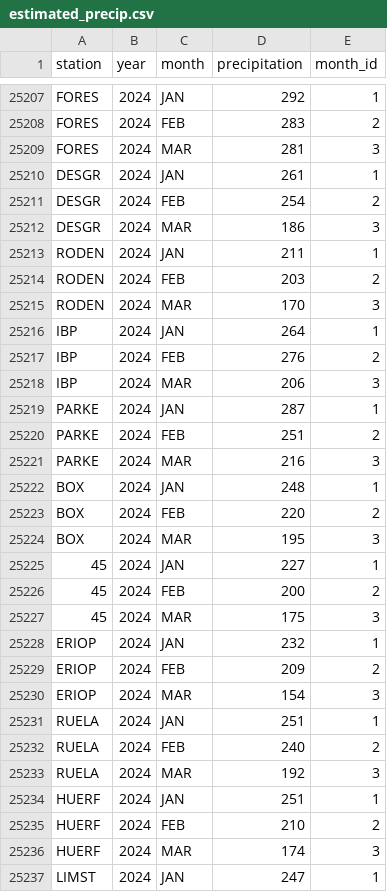
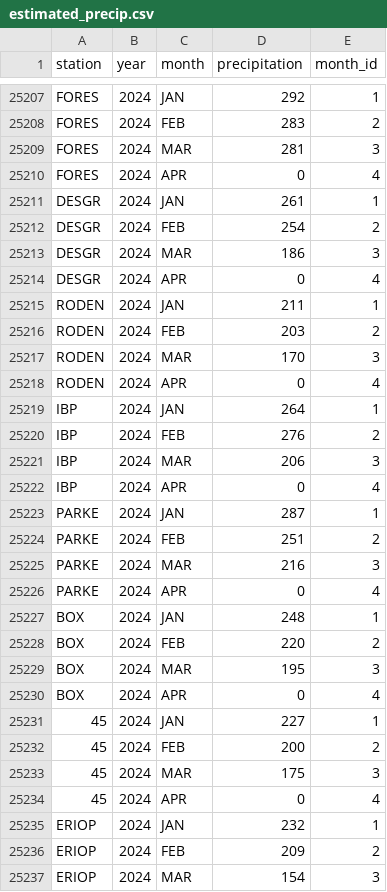
Before and after one commit to AlessandraGorlier/srerPrecip, a CSV file: data/precipitation/estimated_precip.csv, drawn as a sheet; only a part is shown, gaps mark what is left out; the shorter side is filled out with more unchanged rows; the diff covers the shown part only.

Commit message:
add April, 2024 data

```diff
--- a/data/precipitation/estimated_precip.csv
+++ b/data/precipitation/estimated_precip.csv
@@ -25209,2 +25209,3 @@
 "FORES","2024","MAR",281,3
+"FORES","2024","APR",0,4
 "DESGR","2024","JAN",261,1
@@ -25212,2 +25213,3 @@
 "DESGR","2024","MAR",186,3
+"DESGR","2024","APR",0,4
 "RODEN","2024","JAN",211,1
@@ -25215,2 +25217,3 @@
 "RODEN","2024","MAR",170,3
+"RODEN","2024","APR",0,4
 "IBP","2024","JAN",264,1
@@ -25218,2 +25221,3 @@
 "IBP","2024","MAR",206,3
+"IBP","2024","APR",0,4
 "PARKE","2024","JAN",287,1
@@ -25221,2 +25225,3 @@
 "PARKE","2024","MAR",216,3
+"PARKE","2024","APR",0,4
 "BOX","2024","JAN",248,1
@@ -25224,2 +25229,3 @@
 "BOX","2024","MAR",195,3
+"BOX","2024","APR",0,4
 "45","2024","JAN",227,1
@@ -25227,2 +25233,3 @@
 "45","2024","MAR",175,3
+"45","2024","APR",0,4
 "ERIOP","2024","JAN",232,1
```
Also changed, not shown: 17 added rows and 24 edited cells elsewhere in this file, data/precipitation/active_gauges_precip.csv.
